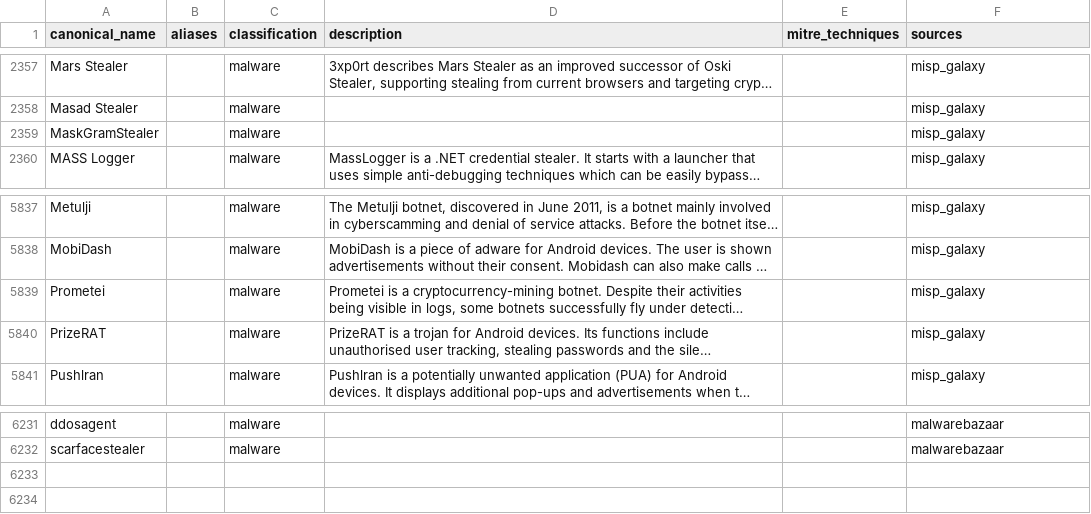
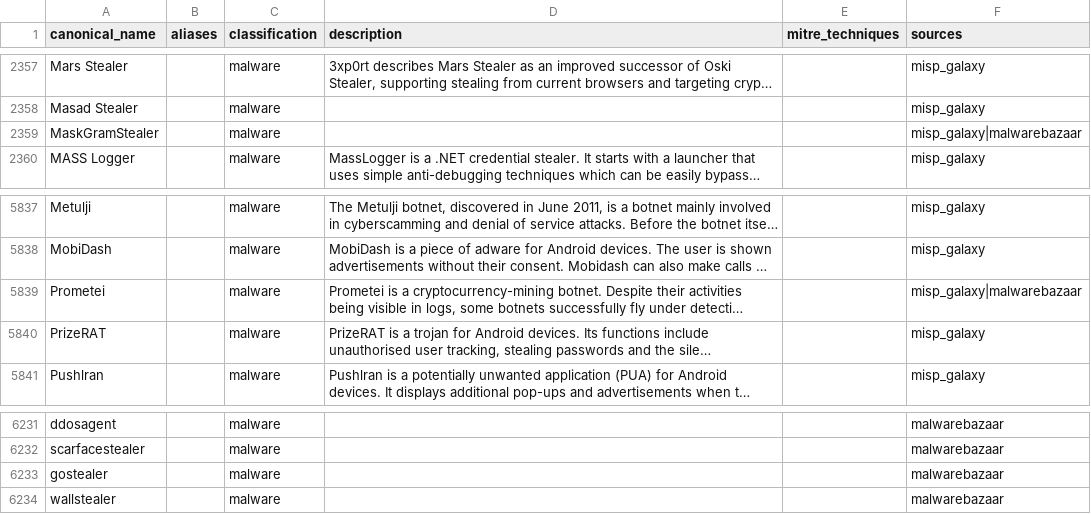
Before and after one commit to elchacal801/threat-intel-reference, a CSV file: data/normalized/malware_families.csv, drawn as a sheet; only a part is shown, gaps mark what is left out; long unchanged cells end in …; the diff names each change by its address in the sheet, - before the commit and + after, or states it on an @@ line.

```diff
--- a/data/normalized/malware_families.csv
+++ b/data/normalized/malware_families.csv
-F2359 (sources): misp_galaxy
+F2359 (sources): misp_galaxy|malwarebazaar
-F5839 (sources): misp_galaxy
+F5839 (sources): misp_galaxy|malwarebazaar
+row 6233: gostealer |  | malware |  |  | malwarebazaar
+row 6234: wallstealer |  | malware |  |  | malwarebazaar
```
Also changed, not shown: data/normalized/behavioral_indicators.csv, data/raw/yaraify_rules.csv, 10 other files.
